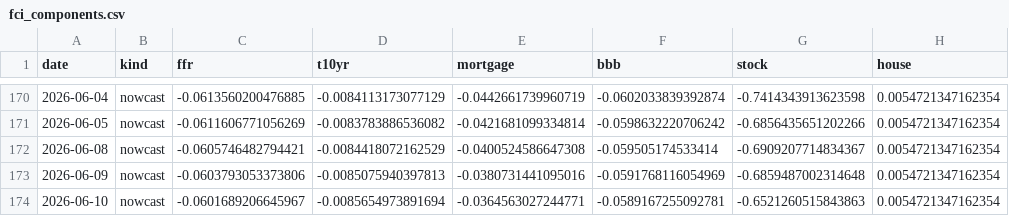
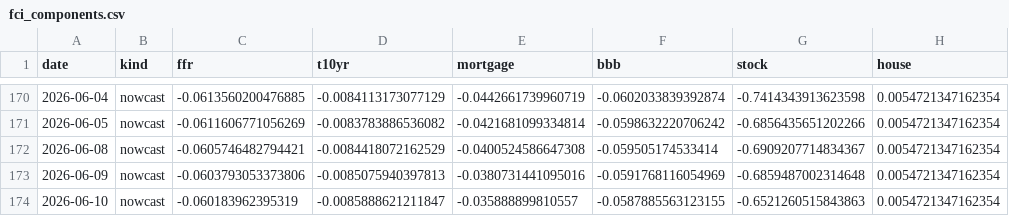
Before and after one commit to alp-simsek/fcistar, a CSV file: backend/data/output/fci_components.csv, drawn as a sheet; only a part is shown, gaps mark what is left out; the diff names each change by its address in the sheet, - before the commit and + after, or states it on an @@ line.

```diff
--- a/backend/data/output/fci_components.csv
+++ b/backend/data/output/fci_components.csv
-C174 (ffr): -0.0601689206645967
+C174 (ffr): -0.060183962395319
-D174 (t10yr): -0.0085654973891694
+D174 (t10yr): -0.0085888621211847
-E174 (mortgage): -0.0364563027244771
+E174 (mortgage): -0.035888899810557
-F174 (bbb): -0.0589167255092781
+F174 (bbb): -0.0587885563123155
```
Also changed, not shown: backend/data/output/fci_nowcast.csv.
